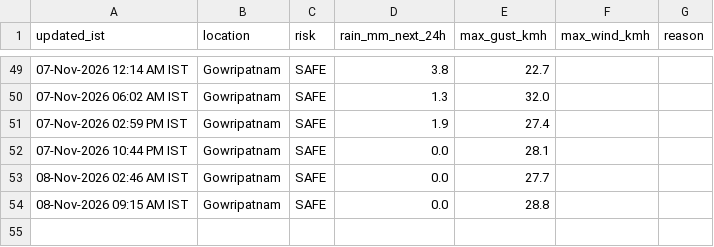
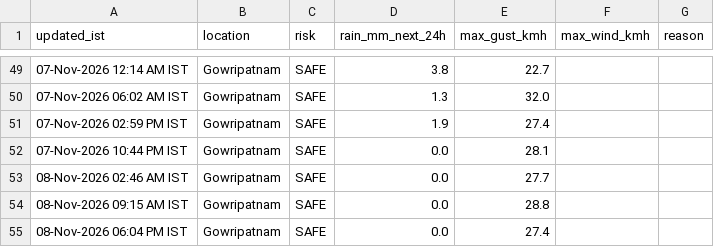
Before and after one commit to saideeppallela/cyclone-gowripatnam, a CSV file: history.csv, drawn as a sheet; only a part is shown, gaps mark what is left out; the diff names each change by its address in the sheet, - before the commit and + after, or states it on an @@ line.

```diff
--- a/history.csv
+++ b/history.csv
+row 55: 08-Nov-2026 06:04 PM IST | Gowripatnam | SAFE | 0.0 | 27.4
```
Also changed, not shown: 1 other file.
